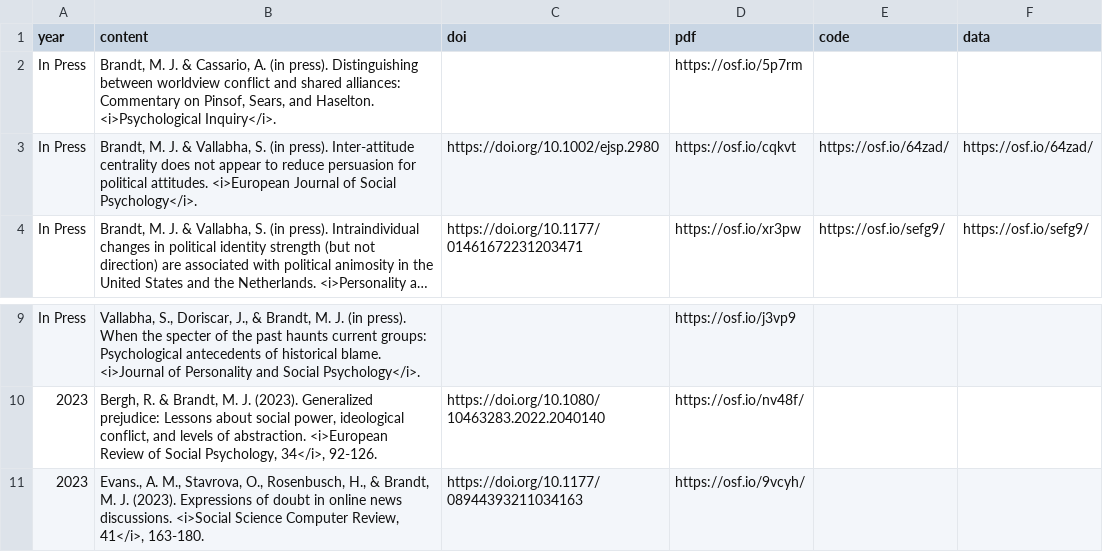
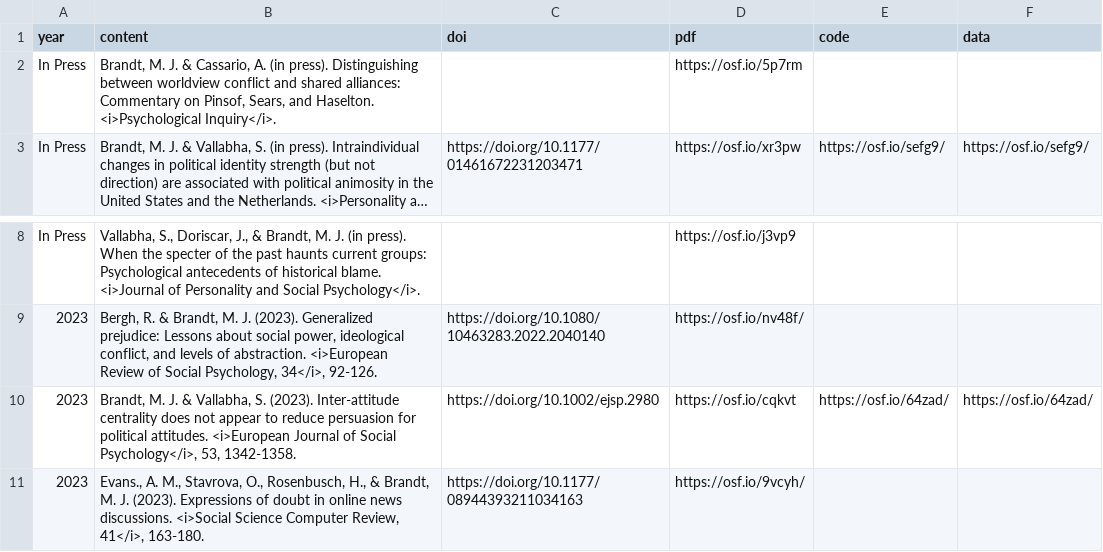
Before and after one commit to mjbsp/tbslab, a CSV file: static/data/pubs.csv, drawn as a sheet; only a part is shown, gaps mark what is left out; long unchanged cells end in …; removed rows and columns are numbered as before the commit, all else as after; the diff names each change by its address in the sheet, - before the commit and + after, or states it on an @@ line.

Commit message:
Update pubs.csv

```diff
--- a/static/data/pubs.csv
+++ b/static/data/pubs.csv
-row 3: In Press | Brandt, M. J. & Vallabha, S. (in press). Inter-attitude centrality does not appear to reduce persuasion for political attitudes. <i>European Journal of Social Psychology</i>. | https://doi.org/10.1002/ejsp.2980 | https://osf.io/cqkvt | https://osf.io/64zad/ | https://osf.io/64zad/
+row 10: 2023 | Brandt, M. J. & Vallabha, S. (2023). Inter-attitude centrality does not appear to reduce persuasion for political attitudes. <i>European Journal of Social Psychology</i>, 53, 1342-1358. | https://doi.org/10.1002/ejsp.2980 | https://osf.io/cqkvt | https://osf.io/64zad/ | https://osf.io/64zad/
```
